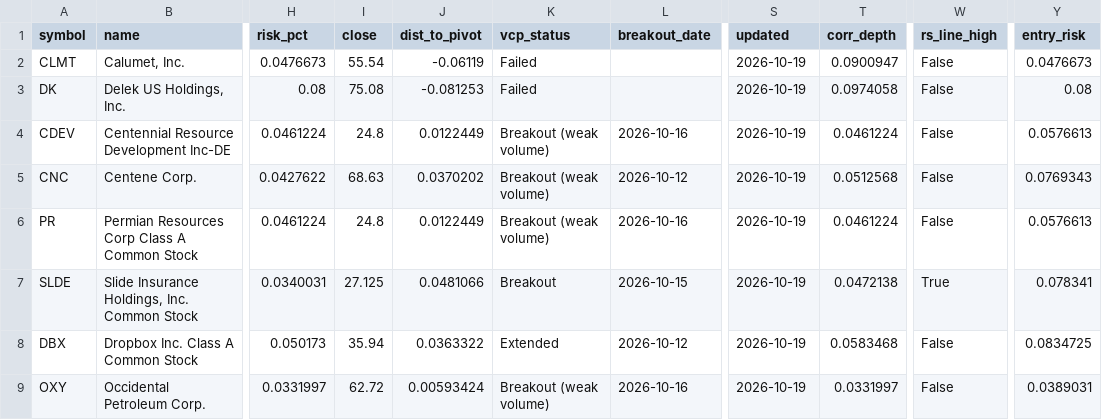
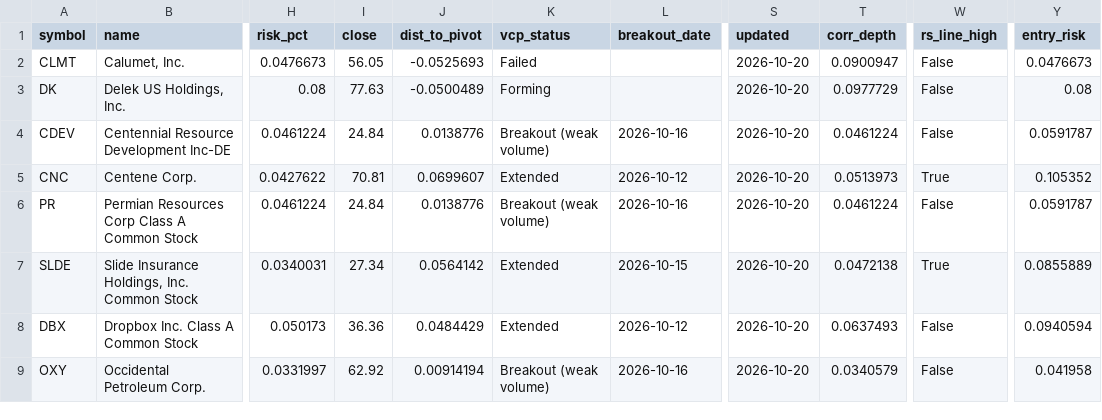
Before and after one commit to teesarasas/sepa-screener, a CSV file: data/watchlist.csv, drawn as a sheet; only a part is shown, gaps mark what is left out; the diff covers the shown part only; the diff names each change by its address in the sheet, - before the commit and + after, or states it on an @@ line.

```diff
--- a/data/watchlist.csv
+++ b/data/watchlist.csv
-I2 (close): 55.54
+I2 (close): 56.05
-J2 (dist_to_pivot): -0.06119
+J2 (dist_to_pivot): -0.0525693
-S2:S9 (updated): 2026-10-19
+S2:S9 (updated): 2026-10-20
-I3 (close): 75.08
+I3 (close): 77.63
-J3 (dist_to_pivot): -0.081253
+J3 (dist_to_pivot): -0.0500489
-K3 (vcp_status): Failed
+K3 (vcp_status): Forming
-T3 (corr_depth): 0.0974058
+T3 (corr_depth): 0.0977729
-I4 (close): 24.8
+I4 (close): 24.84
-J4 (dist_to_pivot): 0.0122449
+J4 (dist_to_pivot): 0.0138776
-Y4 (entry_risk): 0.0576613
+Y4 (entry_risk): 0.0591787
-I5 (close): 68.63
+I5 (close): 70.81
-J5 (dist_to_pivot): 0.0370202
+J5 (dist_to_pivot): 0.0699607
-K5 (vcp_status): Breakout (weak volume)
+K5 (vcp_status): Extended
-T5 (corr_depth): 0.0512568
+T5 (corr_depth): 0.0513973
-W5 (rs_line_high): False
+W5 (rs_line_high): True
-Y5 (entry_risk): 0.0769343
+Y5 (entry_risk): 0.105352
-I6 (close): 24.8
+I6 (close): 24.84
-J6 (dist_to_pivot): 0.0122449
+J6 (dist_to_pivot): 0.0138776
-Y6 (entry_risk): 0.0576613
+Y6 (entry_risk): 0.0591787
-I7 (close): 27.125
+I7 (close): 27.34
-J7 (dist_to_pivot): 0.0481066
+J7 (dist_to_pivot): 0.0564142
-K7 (vcp_status): Breakout
+K7 (vcp_status): Extended
-Y7 (entry_risk): 0.078341
+Y7 (entry_risk): 0.0855889
-I8 (close): 35.94
+I8 (close): 36.36
-J8 (dist_to_pivot): 0.0363322
+J8 (dist_to_pivot): 0.0484429
-T8 (corr_depth): 0.0583468
+T8 (corr_depth): 0.0637493
-Y8 (entry_risk): 0.0834725
+Y8 (entry_risk): 0.0940594
-I9 (close): 62.72
+I9 (close): 62.92
-J9 (dist_to_pivot): 0.00593424
+J9 (dist_to_pivot): 0.00914194
-T9 (corr_depth): 0.0331997
+T9 (corr_depth): 0.0340579
-Y9 (entry_risk): 0.0389031
+Y9 (entry_risk): 0.041958
```
Also changed, not shown: 19 edited cells elsewhere in this file, 2 other files.
